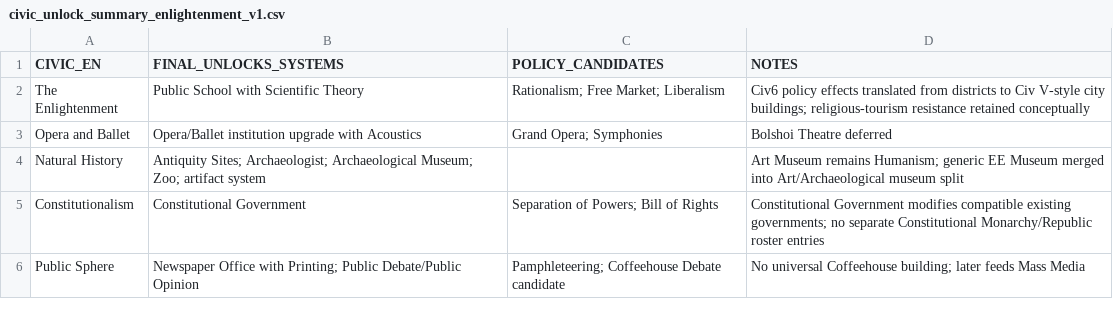
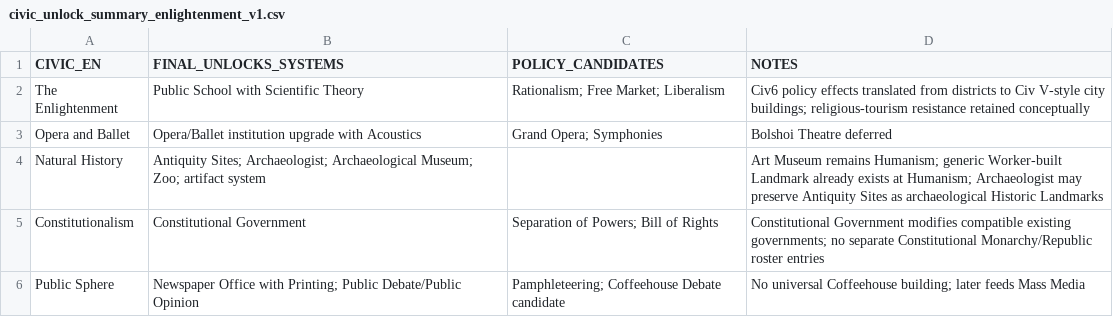
Before and after one commit to physical-geogrpahy-forever/academic_food_chain, a CSV file: civics_reference/civic_unlock_summary_enlightenment_v1.csv, drawn as a sheet.

Commit message:
Distinguish generic Landmark from archaeological Landmark

```diff
--- a/civics_reference/civic_unlock_summary_enlightenment_v1.csv
+++ b/civics_reference/civic_unlock_summary_enlightenment_v1.csv
@@ -3,3 +3,3 @@
 "Opera and Ballet","Opera/Ballet institution upgrade with Acoustics","Grand Opera; Symphonies","Bolshoi Theatre deferred"
-"Natural History","Antiquity Sites; Archaeologist; Archaeological Museum; Zoo; artifact system","","Art Museum remains Humanism; generic EE Museum merged into Art/Archaeological museum split"
+"Natural History","Antiquity Sites; Archaeologist; Archaeological Museum; Zoo; artifact system","","Art Museum remains Humanism; generic Worker-built Landmark already exists at Humanism; Archaeologist may preserve Antiquity Sites as archaeological Historic Landmarks"
 "Constitutionalism","Constitutional Government","Separation of Powers; Bill of Rights","Constitutional Government modifies compatible existing governments; no separate Constitutional Monarchy/Republic roster entries"
```
